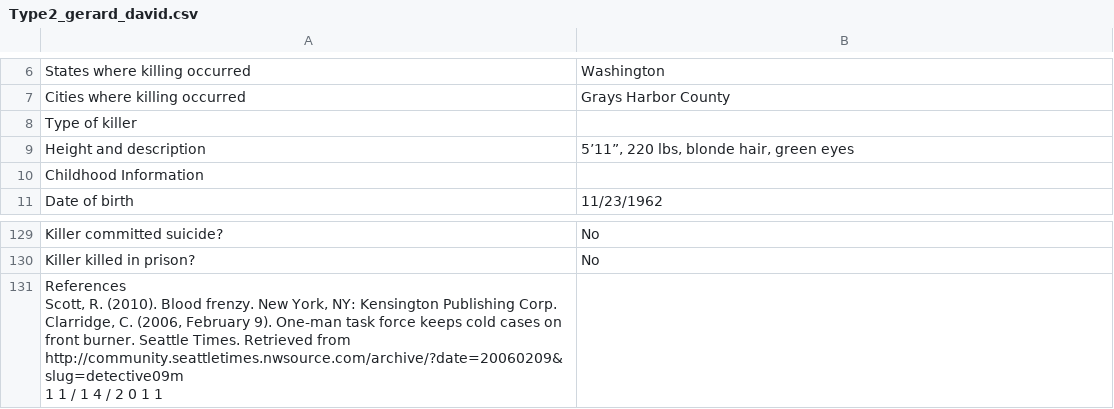
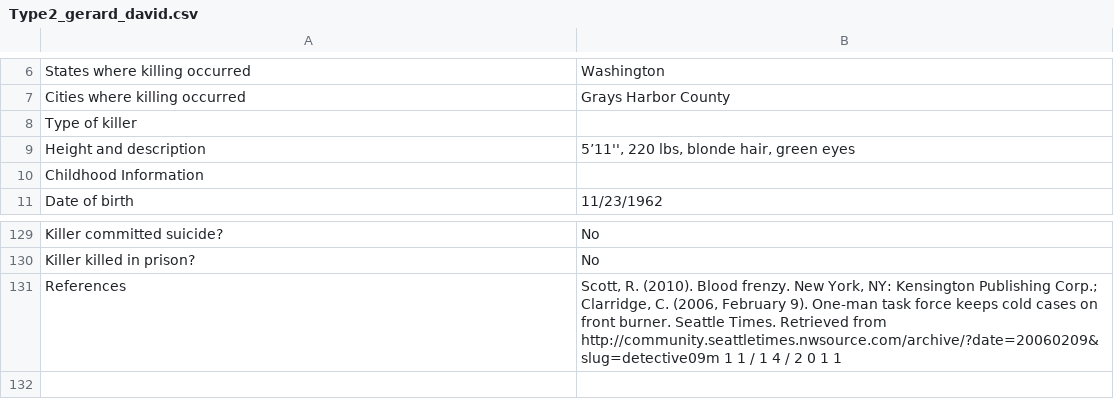
Before and after one commit to ajithksenthil/CrimeArchetypes, a CSV file: mnt/data/csv/Type2_gerard_david.csv, drawn as a sheet; only a part is shown, gaps mark what is left out; removed rows and columns are numbered as before the commit, all else as after; ↵ is a line break in a cell; the diff names each change by its address in the sheet, - before the commit and + after, or states it on an @@ line.

Commit message:
CLEANED_Type2_gerard_david.csv

```diff
--- a/mnt/data/csv/Type2_gerard_david.csv
+++ b/mnt/data/csv/Type2_gerard_david.csv
-B9: 5’11”, 220 lbs, blonde hair, green eyes
+B9: 5’11'', 220 lbs, blonde hair, green eyes
-row 131: References ↵ Scott, R. (2010). Blood frenzy. New York, NY: Kensington Publishing Corp. ↵ Clarridge, C. (2006, February 9). One-man task force keeps cold cases on front burner. Seattle Times. Retrieved from ↵ http://community.seattletimes.nwsource.com/archive/?date=20060209& slug=detective09m ↵ 1 1 / 1 4 / 2 0 1 1
+row 131: References | Scott, R. (2010). Blood frenzy. New York, NY: Kensington Publishing Corp.; Clarridge, C. (2006, February 9). One-man task force keeps cold cases on front burner. Seattle Times. Retrieved from http://community.seattletimes.nwsource.com/archive/?date=20060209& slug=detective09m 1 1 / 1 4 / 2 0 1 1
```
